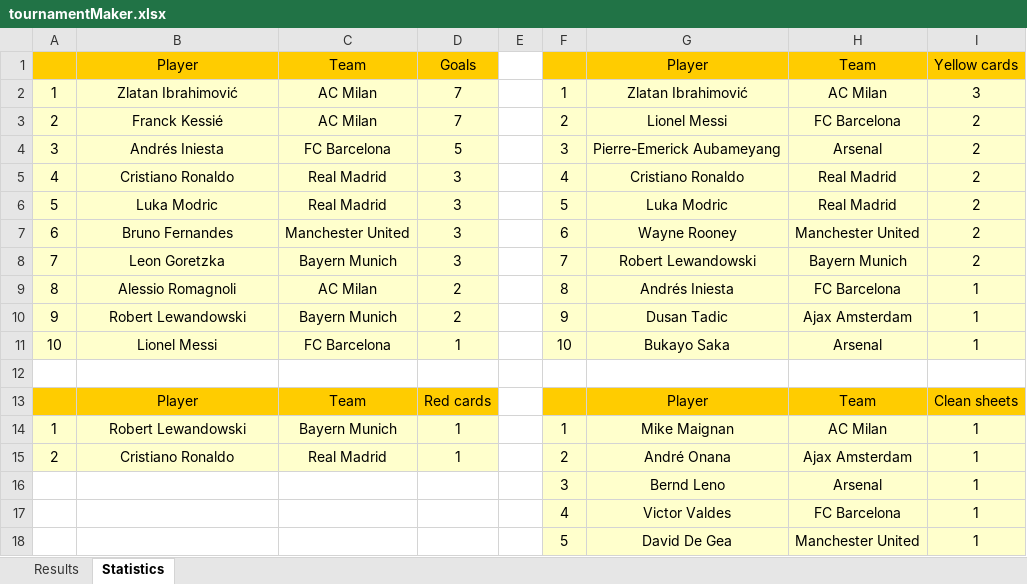
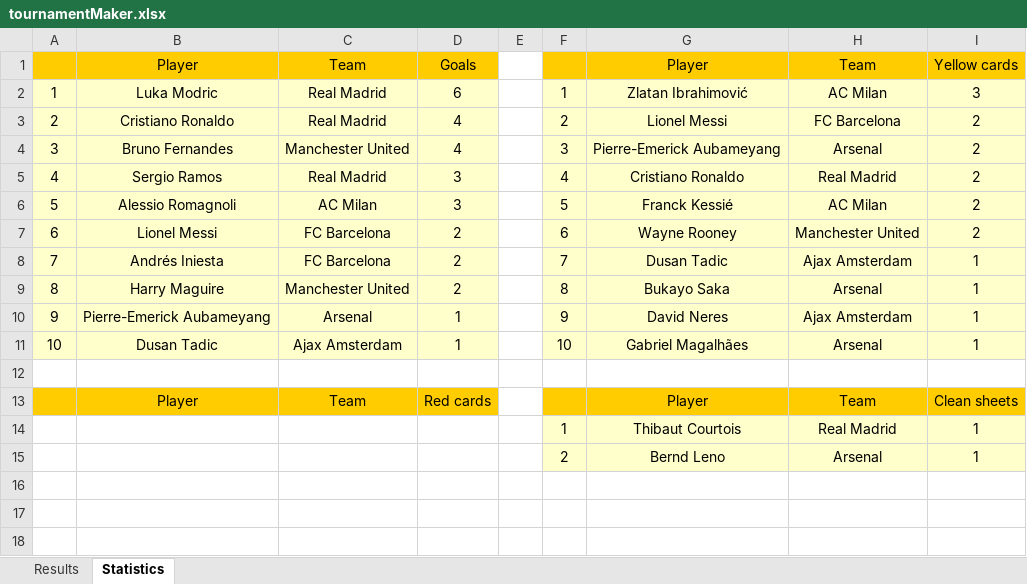
Before and after one commit to kamilnapiontek/tournamentMaker, an Excel workbook: tournamentMaker.xlsx, sheet Statistics, drawn as a sheet; values as stored, in another font and other column widths than the file's, no borders; removed rows and columns are numbered as before the commit, all else as after; the diff names each change by its address in the sheet, - before the commit and + after, or states it on an @@ line.

```diff
--- a/tournamentMaker.xlsx (sheet Statistics)
+++ b/tournamentMaker.xlsx (sheet Statistics)
-B2: Zlatan Ibrahimović
+B2: Luka Modric
-C2:C3: AC Milan
+C2:C3: Real Madrid
-D2: 7
+D2: 6
-B3: Franck Kessié
+B3: Cristiano Ronaldo
-D3: 7
+D3: 4
-B4: Andrés Iniesta
+B4: Bruno Fernandes
-C4: FC Barcelona
+C4: Manchester United
-D4: 5
+D4: 4
-B5: Cristiano Ronaldo
+B5: Sergio Ramos
-B6: Luka Modric
+B6: Alessio Romagnoli
-C6: Real Madrid
+C6: AC Milan
-G6: Luka Modric
+G6: Franck Kessié
-H6: Real Madrid
+H6: AC Milan
-B7: Bruno Fernandes
+B7: Lionel Messi
-C7: Manchester United
+C7: FC Barcelona
-D7:D8: 3
+D7:D8: 2
-B8: Leon Goretzka
+B8: Andrés Iniesta
-C8: Bayern Munich
+C8: FC Barcelona
-G8: Robert Lewandowski
+G8: Dusan Tadic
-H8: Bayern Munich
+H8: Ajax Amsterdam
-I8: 2
+I8: 1
-B9: Alessio Romagnoli
+B9: Harry Maguire
-C9: AC Milan
+C9: Manchester United
-G9: Andrés Iniesta
+G9: Bukayo Saka
-H9: FC Barcelona
+H9: Arsenal
-B10: Robert Lewandowski
+B10: Pierre-Emerick Aubameyang
-C10: Bayern Munich
+C10: Arsenal
-D10: 2
+D10: 1
-G10: Dusan Tadic
+G10: David Neres
-B11: Lionel Messi
+B11: Dusan Tadic
-C11: FC Barcelona
+C11: Ajax Amsterdam
-G11: Bukayo Saka
+G11: Gabriel Magalhães
-row 14: 1 | Robert Lewandowski | Bayern Munich | 1 |  | 1 | Mike Maignan | AC Milan | 1
-row 15: 2 | Cristiano Ronaldo | Real Madrid | 1 |  | 2 | André Onana | Ajax Amsterdam | 1
+row 14:  |  |  |  |  | 1 | Thibaut Courtois | Real Madrid | 1
-F15: 3
+F15: 2
-row 17:  |  |  |  |  | 4 | Victor Valdes | FC Barcelona | 1
-row 18:  |  |  |  |  | 5 | David De Gea | Manchester United | 1
```
Also changed, not shown: sheet Results, 12 other files.
